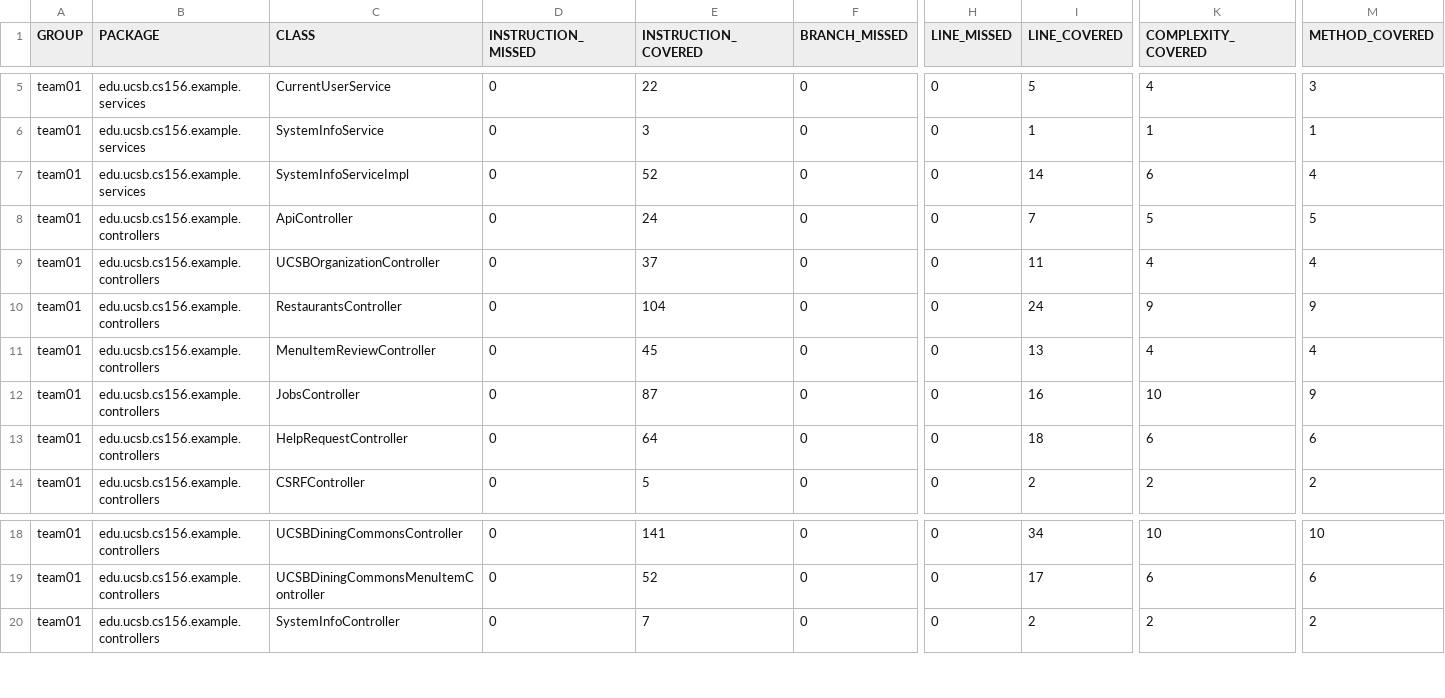
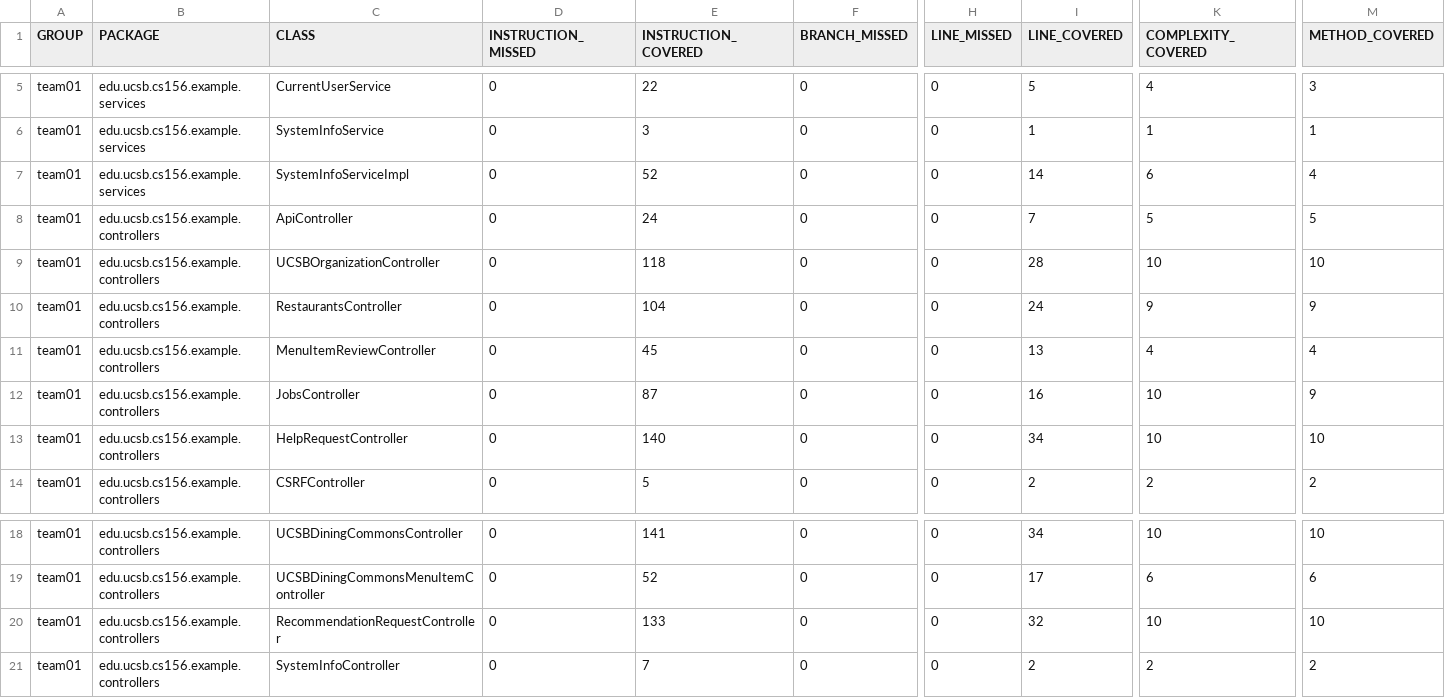
Before and after one commit to ucsb-cs156-f25/team01-f25-04, a CSV file: prs/63/jacoco/jacoco.csv, drawn as a sheet; only a part is shown, gaps mark what is left out; rows hold the shown columns only; the diff names each change by its address in the sheet, - before the commit and + after, or states it on an @@ line.

Commit message:
Deploying to gh-pages from @ ucsb-cs156-f25/team01-f25-04@515e2508b6d7d0c6fe60fe5aebb4b87ea7eb0df2 🚀

```diff
--- a/prs/63/jacoco/jacoco.csv
+++ b/prs/63/jacoco/jacoco.csv
-E9 (INSTRUCTION_COVERED): 37
+E9 (INSTRUCTION_COVERED): 118
-I9 (LINE_COVERED): 11
+I9 (LINE_COVERED): 28
-K9 (COMPLEXITY_COVERED): 4
+K9 (COMPLEXITY_COVERED): 10
-M9 (METHOD_COVERED): 4
+M9 (METHOD_COVERED): 10
-E13 (INSTRUCTION_COVERED): 64
+E13 (INSTRUCTION_COVERED): 140
-I13 (LINE_COVERED): 18
+I13 (LINE_COVERED): 34
-K13 (COMPLEXITY_COVERED): 6
+K13 (COMPLEXITY_COVERED): 10
-M13 (METHOD_COVERED): 6
+M13 (METHOD_COVERED): 10
+row 20: team01 | edu.ucsb.cs156.example.controllers | RecommendationRequestController | 0 | 133 | 0 | 0 | 32 | 10 | 10
```
Also changed, not shown: 12 other files.
